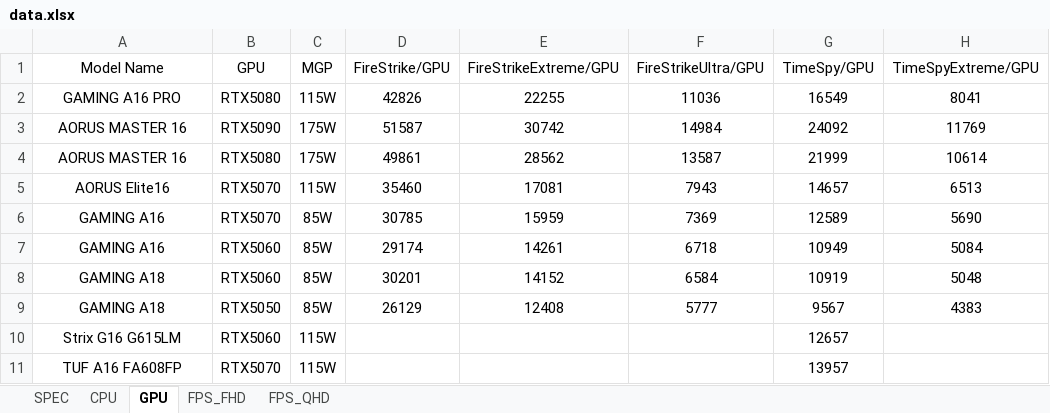
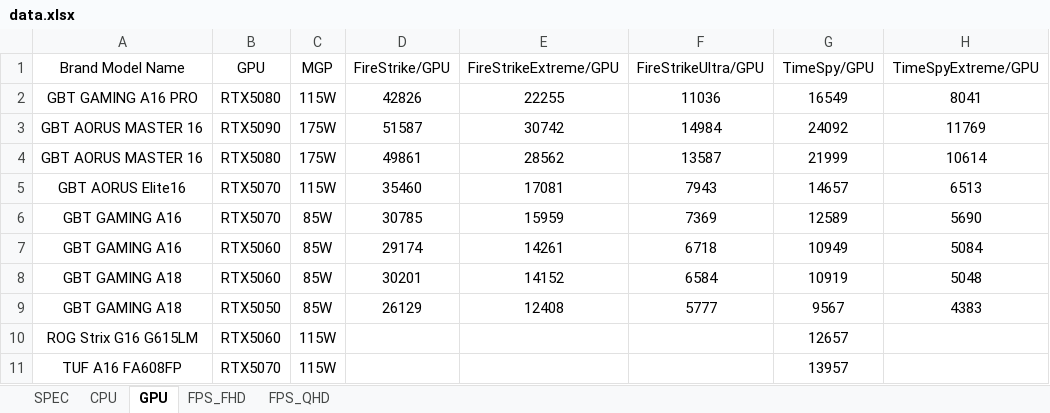
Before and after one commit to tomhuang223344/1Dm06ZnxArSMp5tW2JPc0Jk0ElQxZF, an Excel workbook: data.xlsx, sheet GPU, drawn as a sheet; values as stored, in another font and other column widths than the file's, no borders; the diff names each change by its address in the sheet, - before the commit and + after, or states it on an @@ line.

```diff
--- a/data.xlsx (sheet GPU)
+++ b/data.xlsx (sheet GPU)
-A1: Model Name
+A1: Brand Model Name
-A2 (Brand Model Name): GAMING A16 PRO
+A2 (Brand Model Name): GBT GAMING A16 PRO
-A3:A4 (Brand Model Name): AORUS MASTER 16
+A3:A4 (Brand Model Name): GBT AORUS MASTER 16
-A5 (Brand Model Name): AORUS Elite16
+A5 (Brand Model Name): GBT AORUS Elite16
-A6:A7 (Brand Model Name): GAMING A16
+A6:A7 (Brand Model Name): GBT GAMING A16
-A8:A9 (Brand Model Name): GAMING A18
+A8:A9 (Brand Model Name): GBT GAMING A18
-A10 (Brand Model Name): Strix G16 G615LM
+A10 (Brand Model Name): ROG Strix G16 G615LM
```
Also changed, not shown: sheet SPEC, sheet CPU, sheet FPS_QHD, sheet FPS_FHD.
